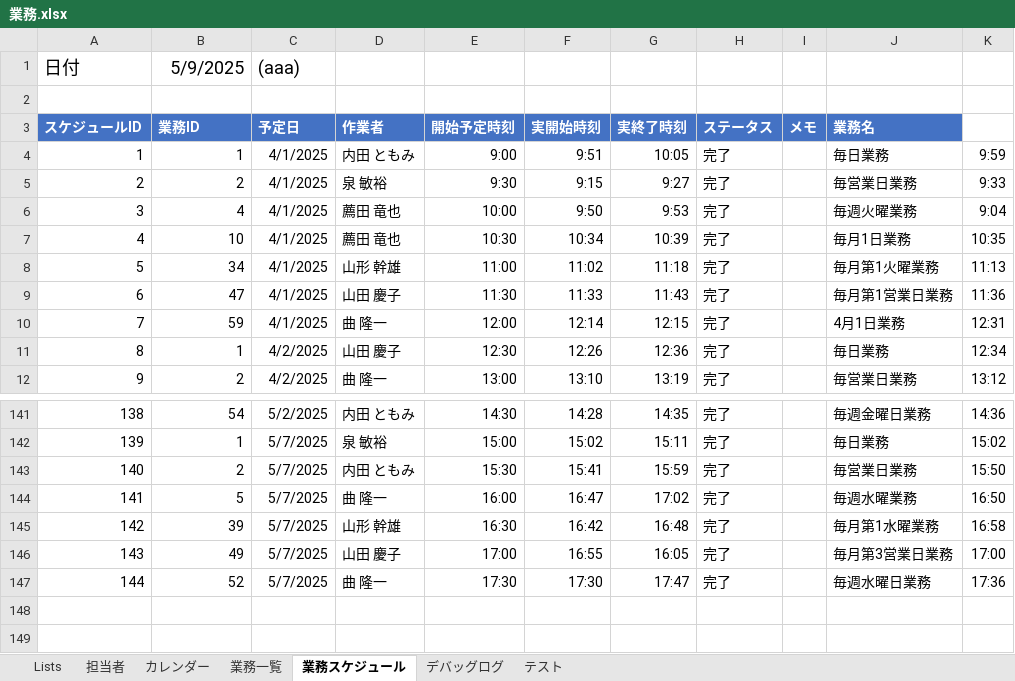
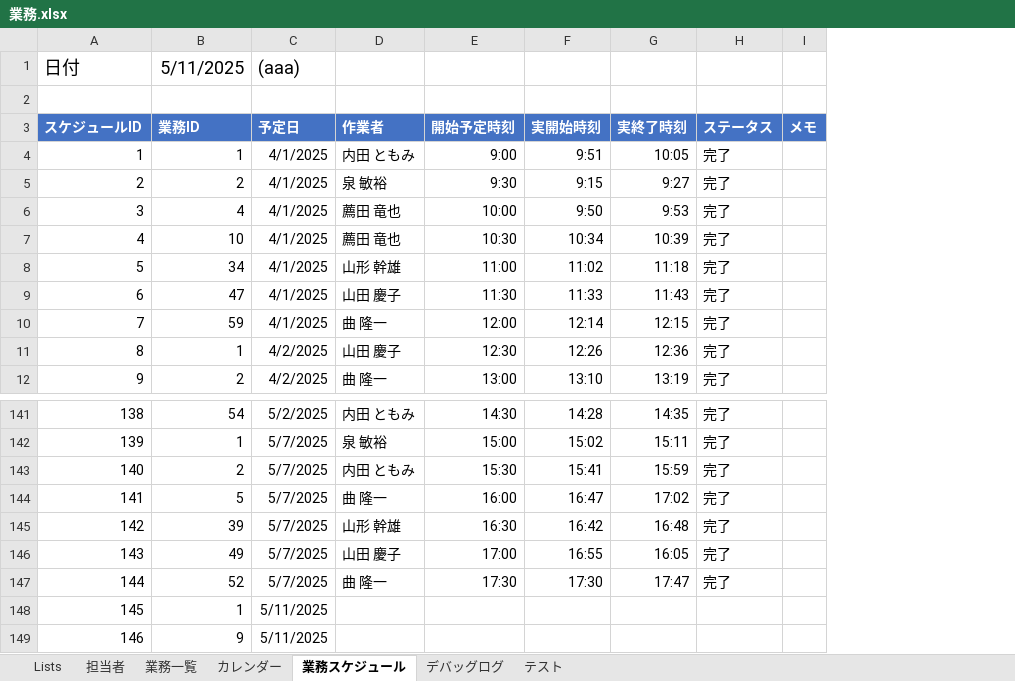
Before and after one commit to mkuwan/TaskManaging, an Excel workbook: 業務.xlsx, sheet 業務スケジュール, drawn as a sheet; only a part is shown, gaps mark what is left out; values as stored, in another font and other column widths than the file's, no borders; charts and pictures and table styles not drawn; removed rows and columns are numbered as before the commit, all else as after; the diff names each change by its address in the sheet, - before the commit and + after, or states it on an @@ line.

```diff
--- a/業務.xlsx (sheet 業務スケジュール)
+++ b/業務.xlsx (sheet 業務スケジュール)
@@ sheet tab order changed: Lists | 担当者 | 業務一覧 | カレンダー | 業務スケジュール | デバッグログ | テスト @@
-column J (業務名), rows 4-12: 毎日業務 | 毎営業日業務 | 毎週火曜業務 | 毎月1日業務 | 毎月第1火曜業務 | 毎月第1営業日業務 | 4月1日業務 | 毎日業務 | 毎営業日業務; rows 141-147: 毎週金曜日業務 | 毎日業務 | 毎営業日業務 | 毎週水曜業務 | 毎月第1水曜業務 | 毎月第3営業日業務 | 毎週水曜日業務
-column K, rows 4-12: 9:59 | 9:33 | 9:04 | 10:35 | 11:13 | 11:36 | 12:31 | 12:34 | 13:12; rows 141-147: 14:36 | 15:02 | 15:50 | 16:50 | 16:58 | 17:00 | 17:36
-B1 (業務ID): 5/9/2025
+B1 (業務ID): 5/11/2025
+row 148: 145 | 1 | 5/11/2025
+row 149: 146 | 9 | 5/11/2025
```
Also changed, not shown: sheet カレンダー, sheet デバッグログ, sheet 業務一覧, charts or pictures, 6 other files.
